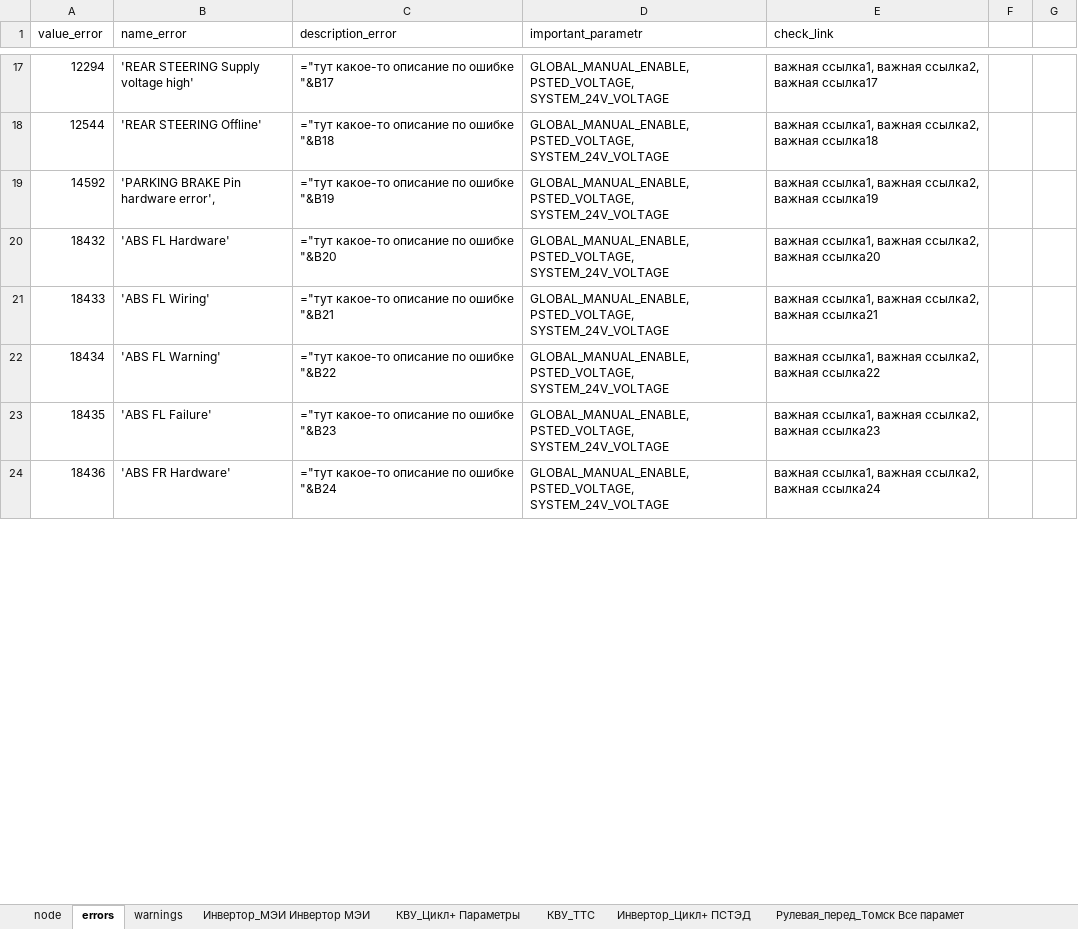
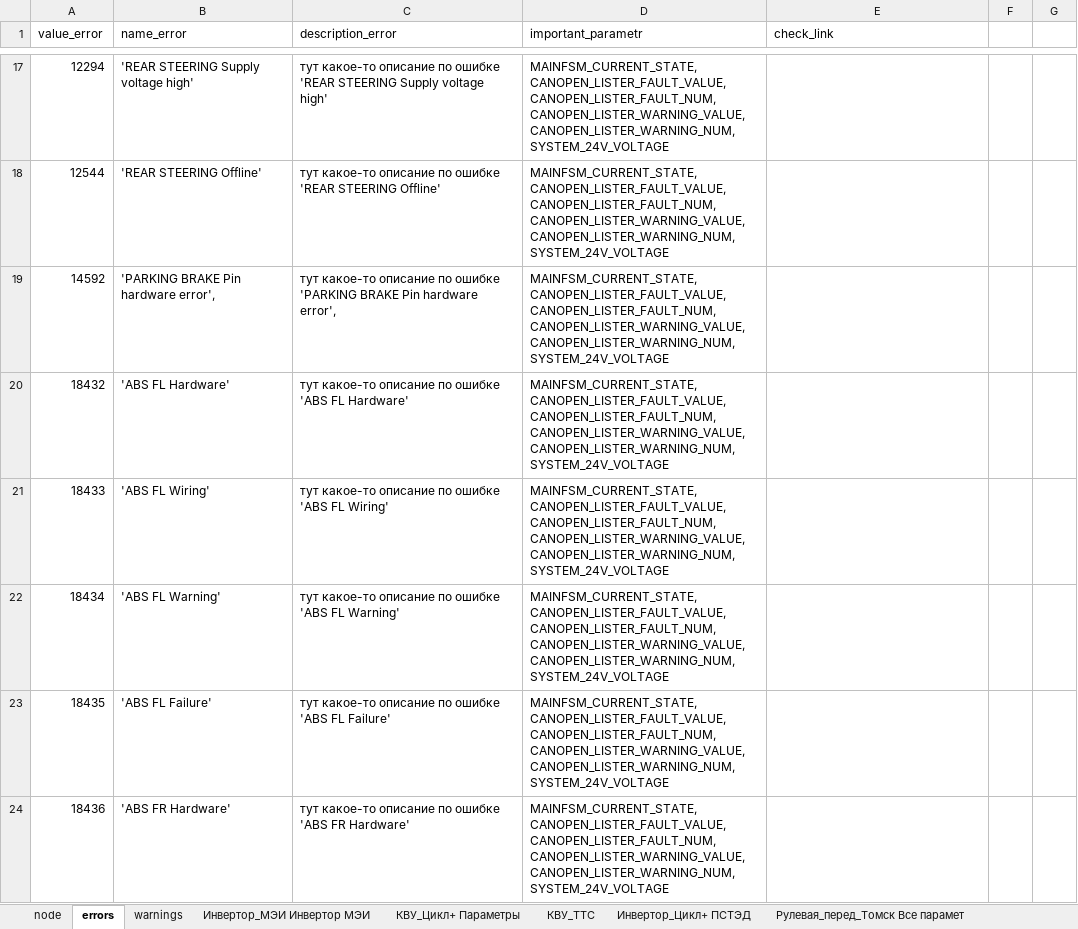
Before and after one commit to hochu-leto/EVIS, an Excel workbook: Tables/table_for_params_new_VMU.xlsx, sheet errors, drawn as a sheet; only a part is shown, gaps mark what is left out; values as stored, in another font and other column widths than the file's, no borders; formulas without a stored value are shown as written; the diff covers the shown part only; the diff names each change by its address in the sheet, - before the commit and + after, or states it on an @@ line.

```diff
--- a/Tables/table_for_params_new_VMU.xlsx (sheet errors)
+++ b/Tables/table_for_params_new_VMU.xlsx (sheet errors)
-C17 (description_error): ="тут какое-то описание по ошибке "&B17
+C17 (description_error): тут какое-то описание по ошибке 'REAR STEERING Supply voltage high'
-D17:D24 (important_parametr): GLOBAL_MANUAL_ENABLE, PSTED_VOLTAGE, SYSTEM_24V_VOLTAGE
+D17:D24 (important_parametr): MAINFSM_CURRENT_STATE, CANOPEN_LISTER_FAULT_VALUE, CANOPEN_LISTER_FAULT_NUM, CANOPEN_LISTER_WARNING_VALUE, CANOPEN_LISTER_WARNING_NUM, SYSTEM_24V_VOLTAGE
-E17 (check_link): важная ссылка1, важная ссылка2, важная ссылка17
+E17 (check_link): (empty)
-C18 (description_error): ="тут какое-то описание по ошибке "&B18
+C18 (description_error): тут какое-то описание по ошибке 'REAR STEERING Offline'
-E18 (check_link): важная ссылка1, важная ссылка2, важная ссылка18
+E18 (check_link): (empty)
-C19 (description_error): ="тут какое-то описание по ошибке "&B19
+C19 (description_error): тут какое-то описание по ошибке 'PARKING BRAKE Pin hardware error',
-E19 (check_link): важная ссылка1, важная ссылка2, важная ссылка19
+E19 (check_link): (empty)
-C20 (description_error): ="тут какое-то описание по ошибке "&B20
+C20 (description_error): тут какое-то описание по ошибке 'ABS FL Hardware'
-E20 (check_link): важная ссылка1, важная ссылка2, важная ссылка20
+E20 (check_link): (empty)
-C21 (description_error): ="тут какое-то описание по ошибке "&B21
+C21 (description_error): тут какое-то описание по ошибке 'ABS FL Wiring'
-E21 (check_link): важная ссылка1, важная ссылка2, важная ссылка21
+E21 (check_link): (empty)
-C22 (description_error): ="тут какое-то описание по ошибке "&B22
+C22 (description_error): тут какое-то описание по ошибке 'ABS FL Warning'
-E22 (check_link): важная ссылка1, важная ссылка2, важная ссылка22
+E22 (check_link): (empty)
-C23 (description_error): ="тут какое-то описание по ошибке "&B23
+C23 (description_error): тут какое-то описание по ошибке 'ABS FL Failure'
-E23 (check_link): важная ссылка1, важная ссылка2, важная ссылка23
+E23 (check_link): (empty)
-C24 (description_error): ="тут какое-то описание по ошибке "&B24
+C24 (description_error): тут какое-то описание по ошибке 'ABS FR Hardware'
-E24 (check_link): важная ссылка1, важная ссылка2, важная ссылка24
+E24 (check_link): (empty)
```
Also changed, not shown: 1 added row, 1 removed row and 671 edited cells elsewhere in this sheet, sheet warnings, 10 other files.
